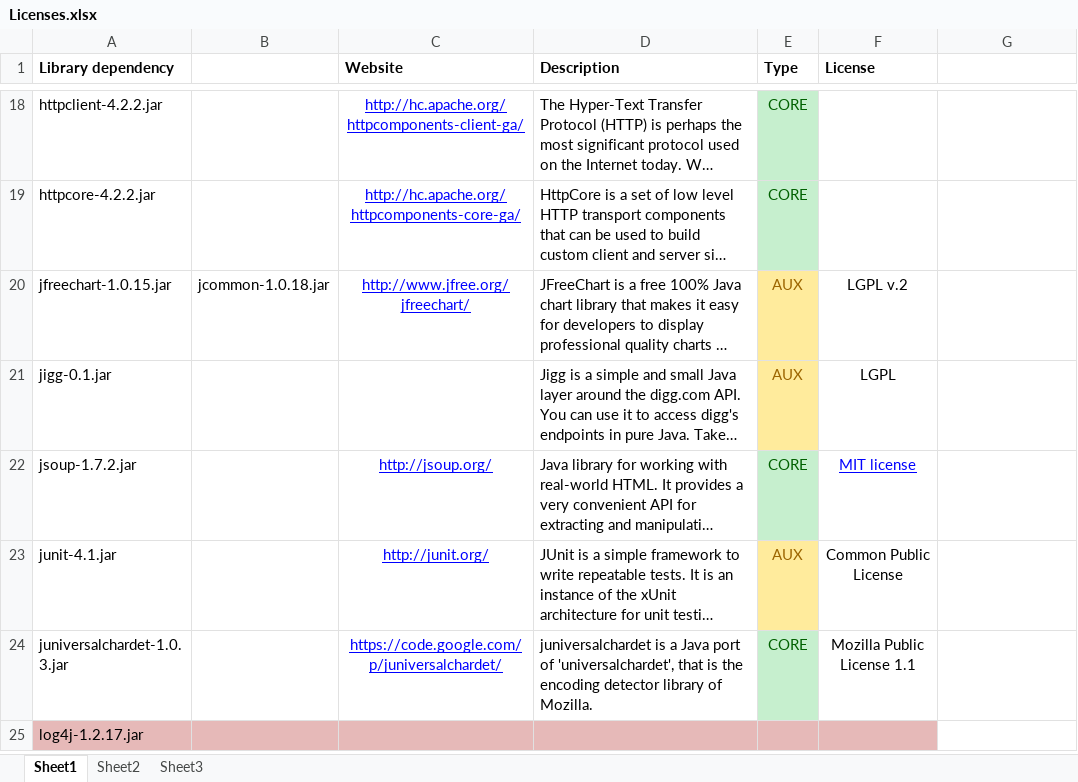
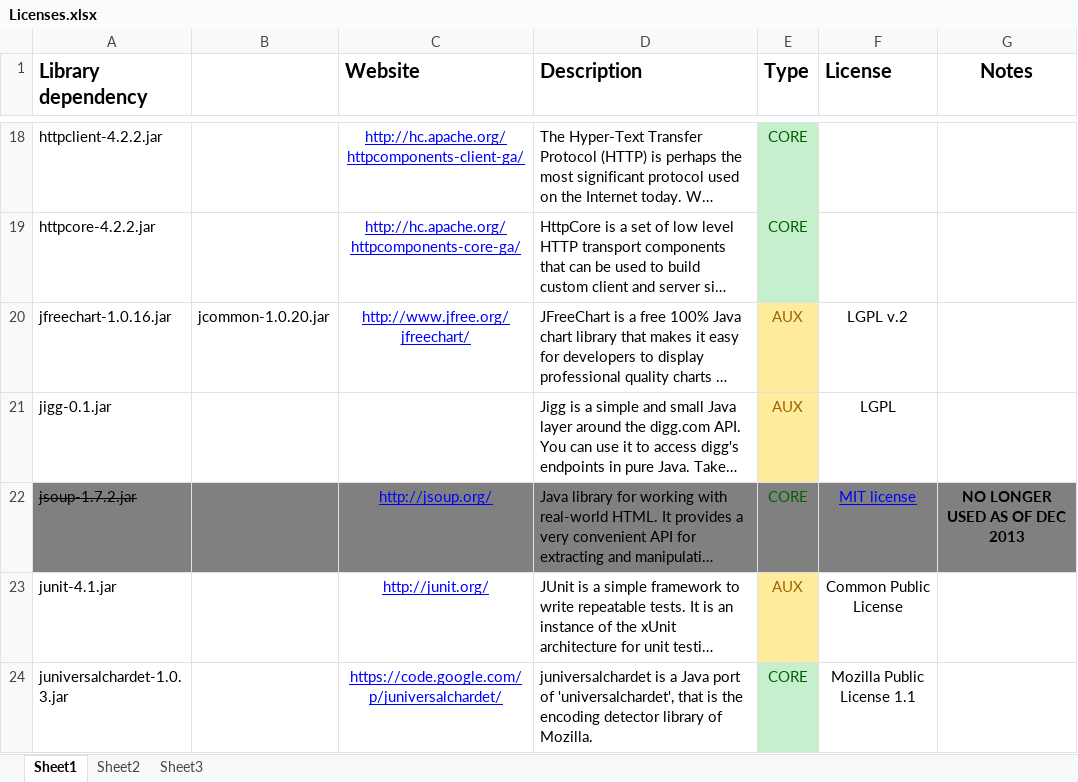
Before and after one commit to chrinide/yooreeka, an Excel workbook: Licenses.xlsx, sheet Sheet1, drawn as a sheet; only a part is shown, gaps mark what is left out; the shorter side is filled out with more unchanged rows; long unchanged cells end in …; values as stored, in another font and other column widths than the file's, no borders; the diff names each change by its address in the sheet, - before the commit and + after, or states it on an @@ line.

Commit message:
Updated

```diff
--- a/Licenses.xlsx (sheet Sheet1)
+++ b/Licenses.xlsx (sheet Sheet1)
@@ A1 text size: larger @@
@@ C1:F1 text size: larger @@
-G1: (empty)
+G1: Notes
-A20 (Library dependency): jfreechart-1.0.15.jar
+A20 (Library dependency): jfreechart-1.0.16.jar
-B20: jcommon-1.0.18.jar
+B20: jcommon-1.0.20.jar
-A22:D22 fill: none
+A22:D22 fill: #808080
-A22 strikethrough: off
+A22 strikethrough: on
-E22 fill: #C6EFCE
+E22 fill: #808080
-F22:G22 fill: none
+F22:G22 fill: #808080
-G22 (Notes): (empty)
+G22 (Notes): NO LONGER USED AS OF DEC 2013
```
